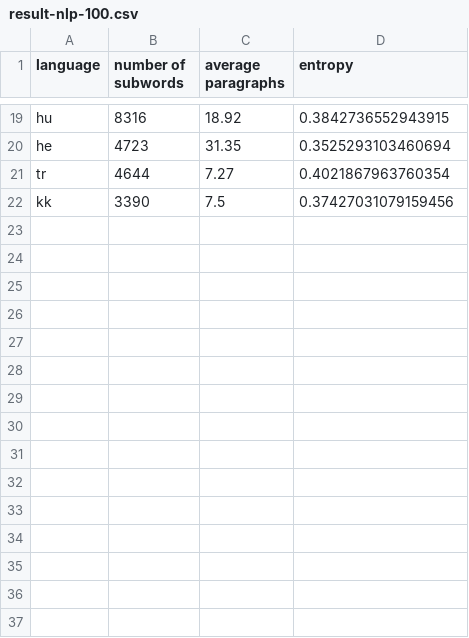
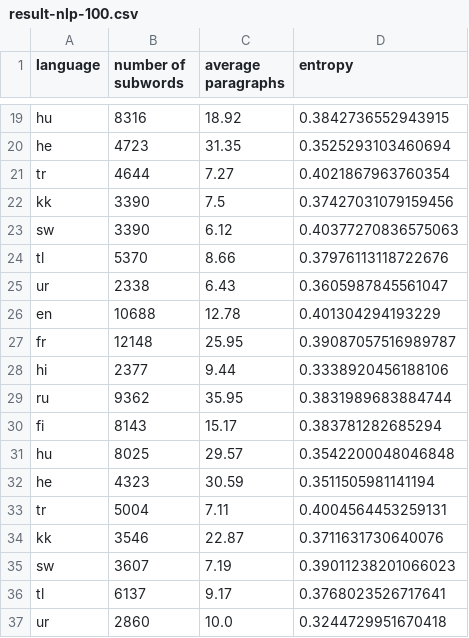
Before and after one commit to takuto-nakayama/subword-polysemy, a CSV file: result/nlp-100/result-nlp-100.csv, drawn as a sheet; only a part is shown, gaps mark what is left out.

Commit message:
add result

```diff
--- a/result/nlp-100/result-nlp-100.csv
+++ b/result/nlp-100/result-nlp-100.csv
@@ -22 +22,16 @@ tr,4644,7.27,0.4021867963760354
 kk,3390,7.5,0.37427031079159456
+sw,3390,6.12,0.40377270836575063
+tl,5370,8.66,0.37976113118722676
+ur,2338,6.43,0.3605987845561047
+en,10688,12.78,0.401304294193229
+fr,12148,25.95,0.39087057516989787
+hi,2377,9.44,0.3338920456188106
+ru,9362,35.95,0.3831989683884744
+fi,8143,15.17,0.383781282685294
+hu,8025,29.57,0.3542200048046848
+he,4323,30.59,0.3511505981141194
+tr,5004,7.11,0.4004564453259131
+kk,3546,22.87,0.3711631730640076
+sw,3607,7.19,0.39011238201066023
+tl,6137,9.17,0.3768023526717641
+ur,2860,10.0,0.3244729951670418
```
Also changed, not shown: 13 other files.
